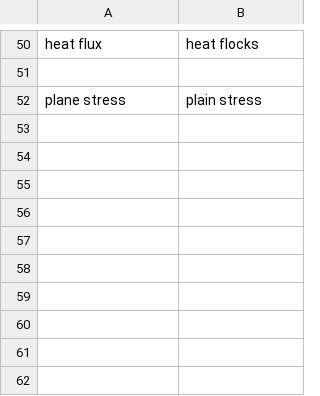
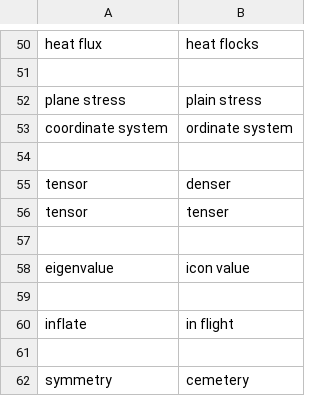
Before and after one commit to PetrKryslUCSD/knausj_talon_pk, a CSV file: settings/additional_words.csv, drawn as a sheet; only a part is shown, gaps mark what is left out; the diff names each change by its address in the sheet, - before the commit and + after, or states it on an @@ line.

Commit message:
additional words

```diff
--- a/settings/additional_words.csv
+++ b/settings/additional_words.csv
+row 53: coordinate system | ordinate system
+row 54: (empty)
+row 55: tensor | denser
+row 56: tensor | tenser
+row 57: (empty)
+row 58: eigenvalue | icon value
+row 59: (empty)
+row 60: inflate | in flight
+row 61: (empty)
+row 62: symmetry | cemetery
```
